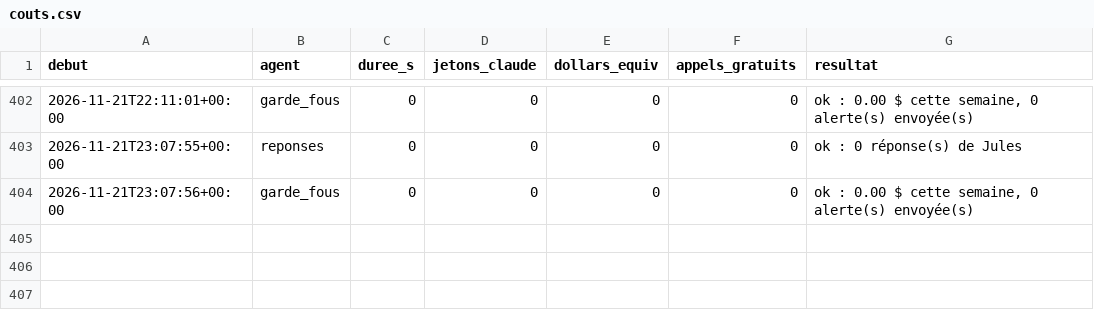
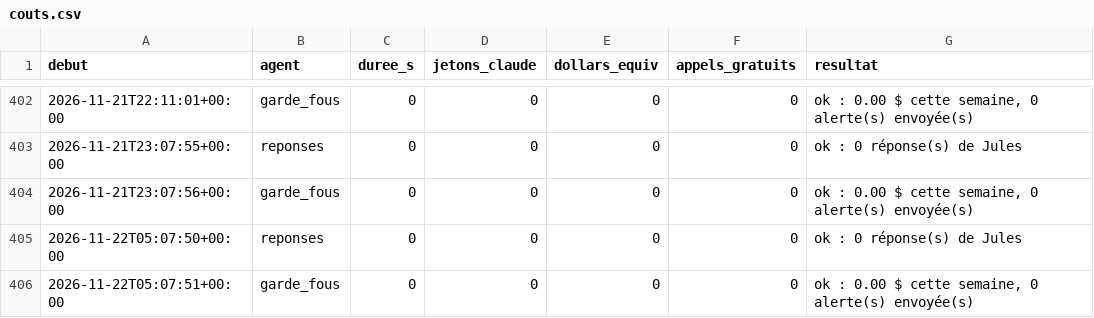
Before and after one commit to sueurhocqjules-droid/agence, a CSV file: registre/couts.csv, drawn as a sheet; only a part is shown, gaps mark what is left out.

```diff
--- a/registre/couts.csv
+++ b/registre/couts.csv
@@ -404 +404,3 @@ debut,agent,duree_s,jetons_claude,dollars_equiv,appels_gratuits,resultat
 2026-11-21T23:07:56+00:00,garde_fous,0,0,0,0,"ok : 0.00 $ cette semaine, 0 alerte(s) envoyée(s)"
+2026-11-22T05:07:50+00:00,reponses,0,0,0,0,ok : 0 réponse(s) de Jules
+2026-11-22T05:07:51+00:00,garde_fous,0,0,0,0,"ok : 0.00 $ cette semaine, 0 alerte(s) envoyée(s)"
```
Also changed, not shown: 5 other files.
